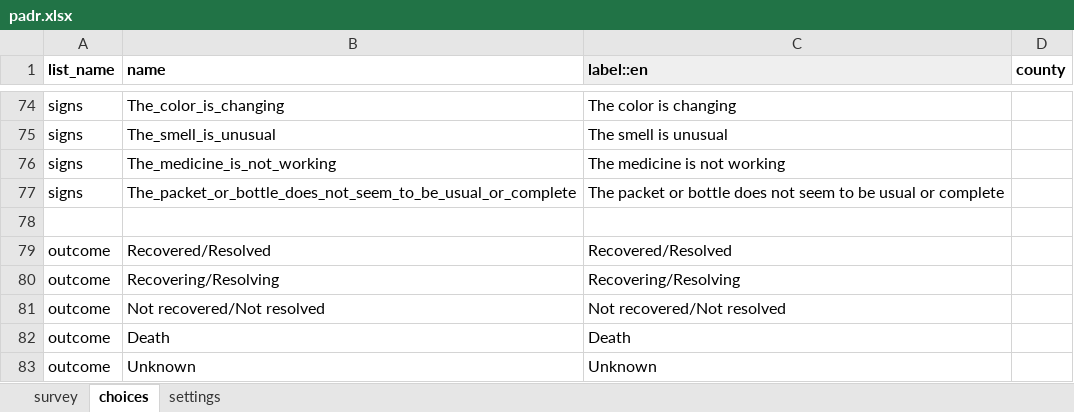
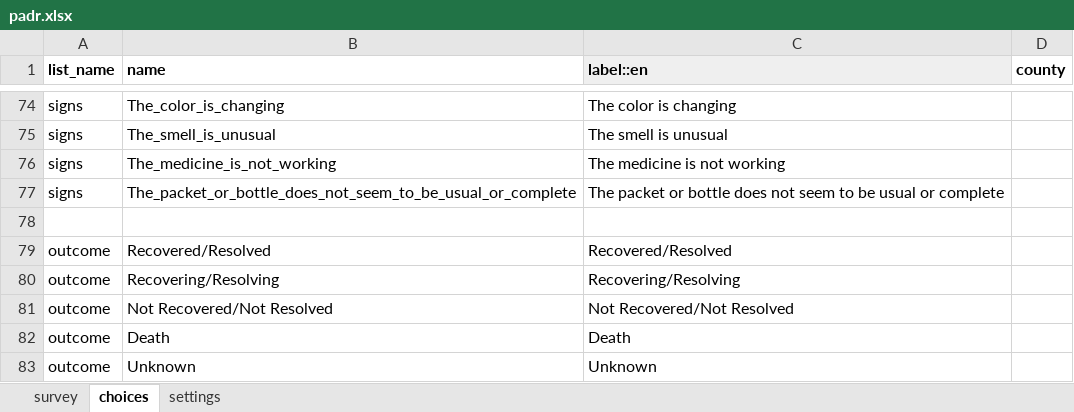
Before and after one commit to IntelliSOFT-Consulting/cht_pvers, an Excel workbook: cht_app/forms/app/padr.xlsx, sheet choices, drawn as a sheet; only a part is shown, gaps mark what is left out; values as stored, in another font and other column widths than the file's, no borders; charts and pictures not drawn; the diff names each change by its address in the sheet, - before the commit and + after, or states it on an @@ line.

```diff
--- a/cht_app/forms/app/padr.xlsx (sheet choices)
+++ b/cht_app/forms/app/padr.xlsx (sheet choices)
-B81 (name): Not recovered/Not resolved
+B81 (name): Not Recovered/Not Resolved
-C81 (label::en): Not recovered/Not resolved
+C81 (label::en): Not Recovered/Not Resolved
```
Also changed, not shown: sheet settings, 7 other files.
